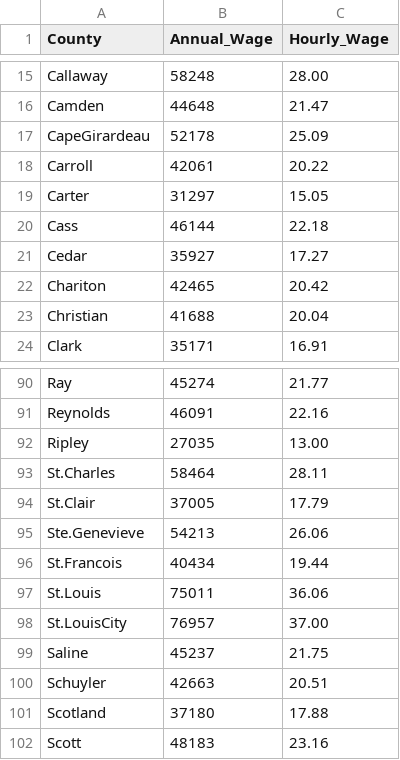
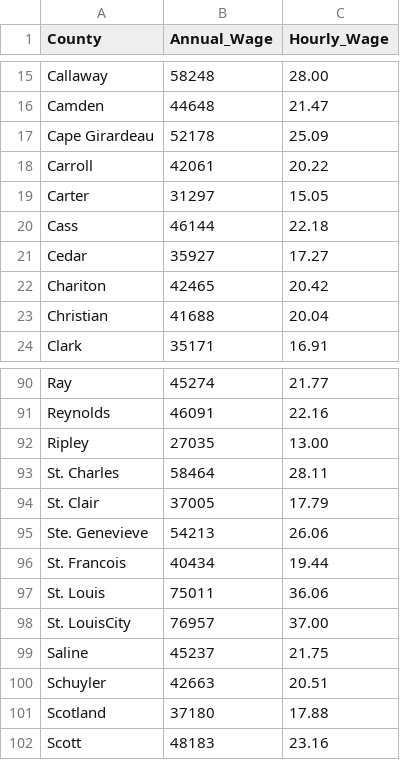
Before and after one commit to le0ka/abortionStats, a CSV file: income_clean.csv, drawn as a sheet; only a part is shown, gaps mark what is left out.

```diff
--- a/income_clean.csv
+++ b/income_clean.csv
@@ -16,3 +16,3 @@ Callaway,58248,28.00
 Camden,44648,21.47
-CapeGirardeau,52178,25.09
+Cape Girardeau,52178,25.09
 Carroll,42061,20.22
@@ -92,8 +92,8 @@ Reynolds,46091,22.16
 Ripley,27035,13.00
-St.Charles,58464,28.11
-St.Clair,37005,17.79
-Ste.Genevieve,54213,26.06
-St.Francois,40434,19.44
-St.Louis,75011,36.06
-St.LouisCity,76957,37.00
+St. Charles,58464,28.11
+St. Clair,37005,17.79
+Ste. Genevieve,54213,26.06
+St. Francois,40434,19.44
+St. Louis,75011,36.06
+St. LouisCity,76957,37.00
 Saline,45237,21.75
```
Also changed, not shown: abortion.csv, 1 other file.
